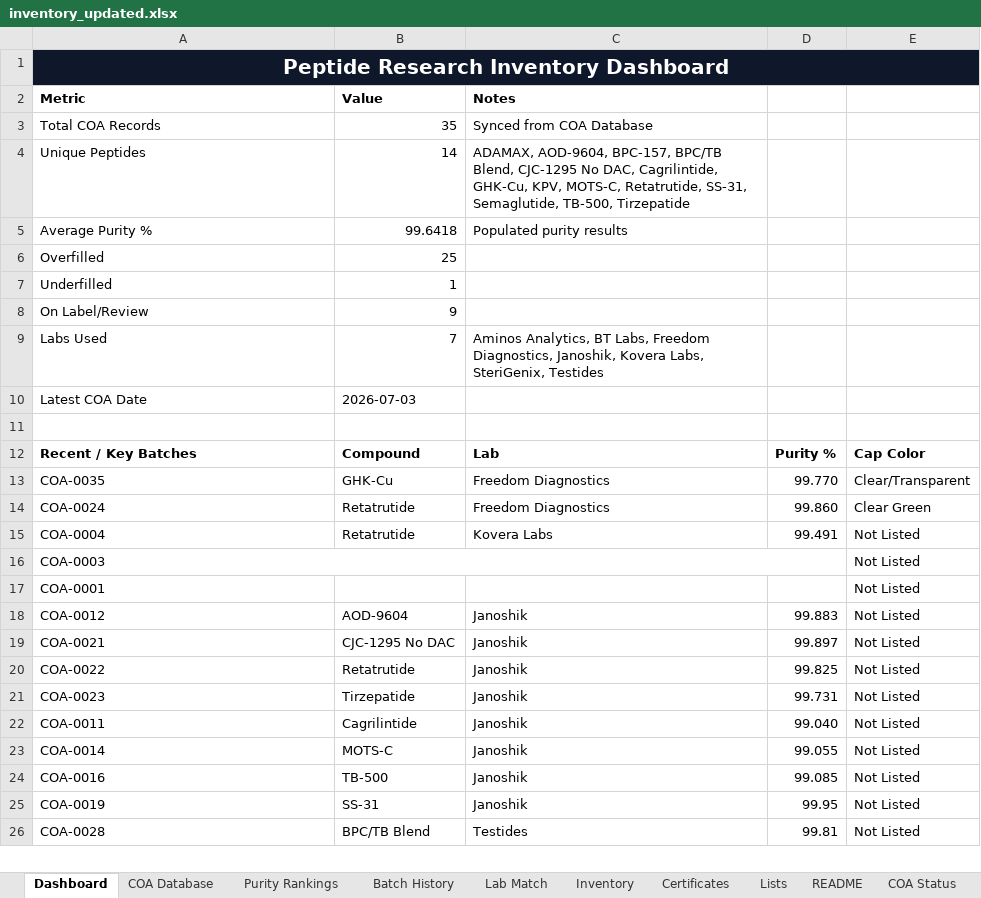
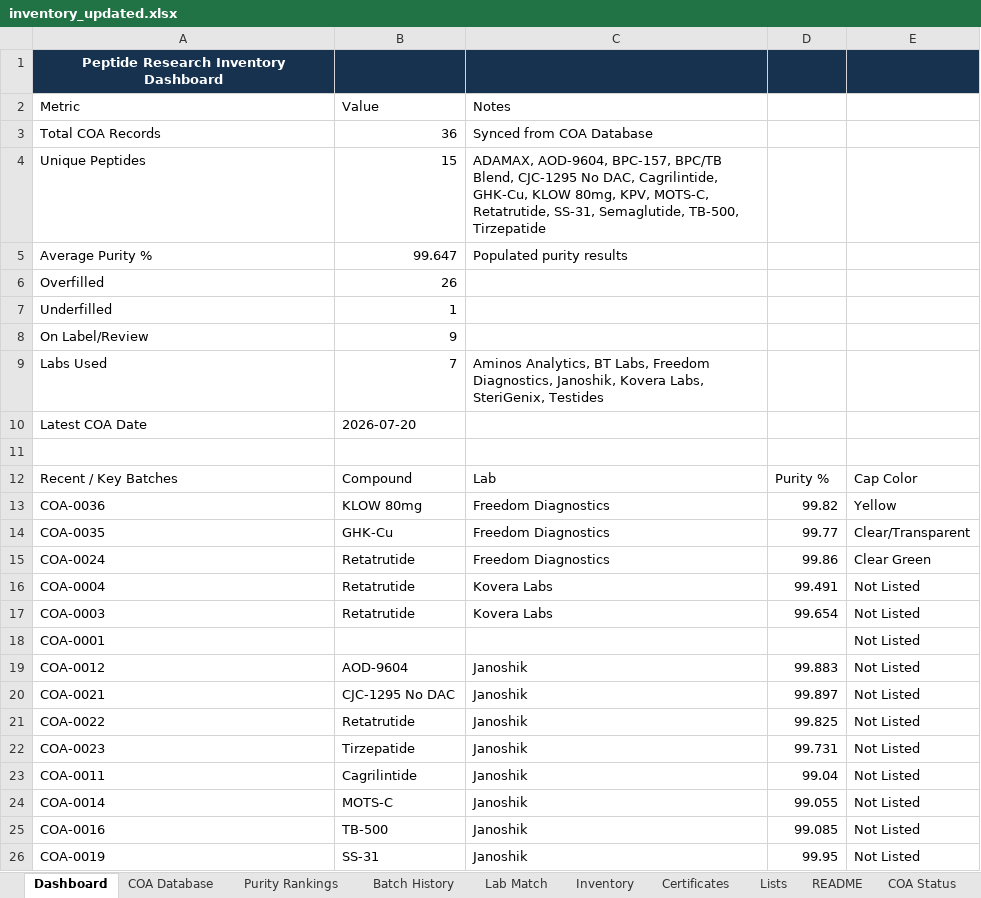
Before and after one commit to Thelaw818/TheFuture, an Excel workbook: inventory_updated.xlsx, sheet Dashboard, drawn as a sheet; only a part is shown; the shorter side is filled out with more unchanged rows; values as stored, in another font and other column widths than the file's, no borders; charts and pictures not drawn; removed rows and columns are numbered as before the commit, all else as after; the diff names each change by its address in the sheet, - before the commit and + after, or states it on an @@ line.

```diff
--- a/inventory_updated.xlsx (sheet Dashboard)
+++ b/inventory_updated.xlsx (sheet Dashboard)
-A1 fill: #0F172A
+A1 fill: #16324F, text size: smaller
-A1:E1 merged
-B1:E1 fill: none
+B1:E1 fill: #16324F
-A2:C2 bold: on
+A2:C2 bold: off
-B3: 35
+B3: 36
-B4: 14
+B4: 15
-C4: …Cagrilintide, GHK-Cu, KPV, MOTS-C,…
+C4: …Cagrilintide, GHK-Cu, KLOW 80mg, KPV, MOTS-C,…
-B5: 99.6418
+B5: 99.647
-B6: 25
+B6: 26
-B10: 2026-07-03
+B10: 2026-07-20
-A12:E12 bold: on
+A12:E12 bold: off
+row 13: COA-0036 | KLOW 80mg | Freedom Diagnostics | 99.82 | Yellow
-D14: 99.770
+D14: 99.77
-D15: 99.860
+D15: 99.86
-A16:D16 merged
-B17: (empty)
+B17: Retatrutide
-C17: (empty)
+C17: Kovera Labs
-D17: (empty)
+D17: 99.654
-D23: 99.040
+D23: 99.04
```
Also changed, not shown: sheet Purity Rankings, sheet Batch History, sheet COA Database, sheet Certificates, sheet Inventory, sheet COA Status, 7 more sheets, other sheet tabs, charts or pictures, inventory.xlsx, 4 other files.
